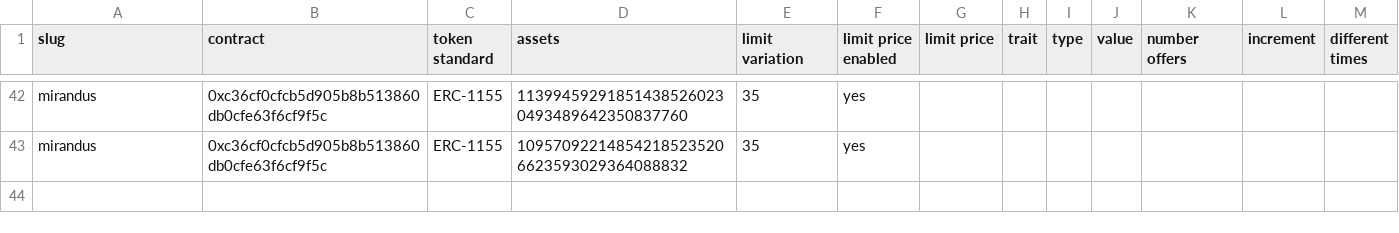
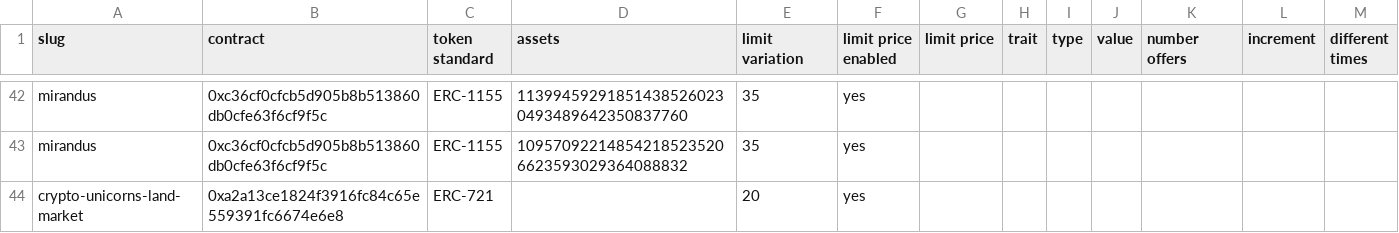
Before and after one commit to johnydev23/Opensea_automated_actions, a CSV file: Collections - Sheet1.csv, drawn as a sheet; only a part is shown, gaps mark what is left out.

Commit message:
Update Collections - Sheet1.csv

```diff
--- a/Collections - Sheet1.csv
+++ b/Collections - Sheet1.csv
@@ -43 +43,2 @@ mirandus,0xc36cf0cfcb5d905b8b513860db0cfe63f6cf9f5c,ERC-1155,1139945929185143852
 mirandus,0xc36cf0cfcb5d905b8b513860db0cfe63f6cf9f5c,ERC-1155,109570922148542185235206623593029364088832,35,yes,,,,,,,
+crypto-unicorns-land-market,0xa2a13ce1824f3916fc84c65e559391fc6674e6e8,ERC-721,,20,yes,,,,,,,
```
